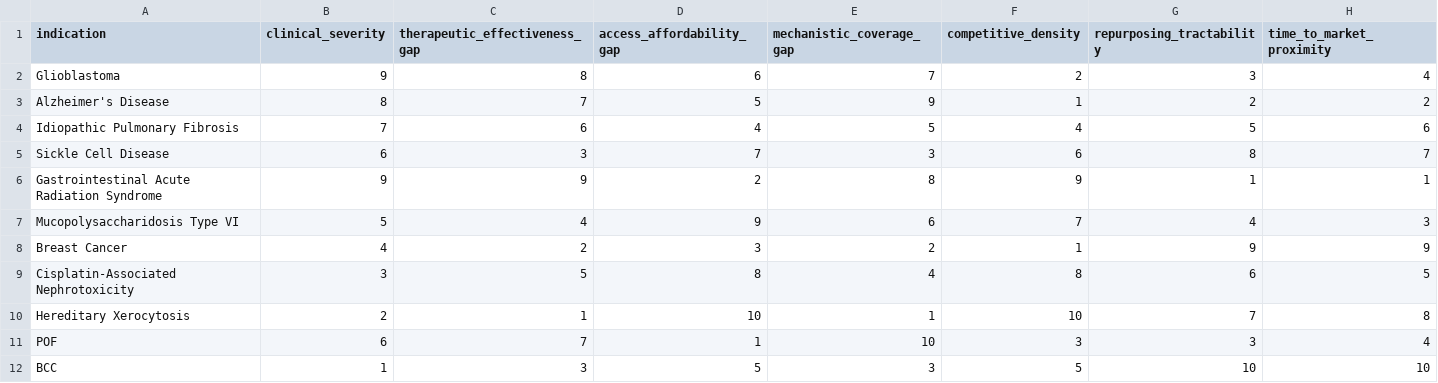
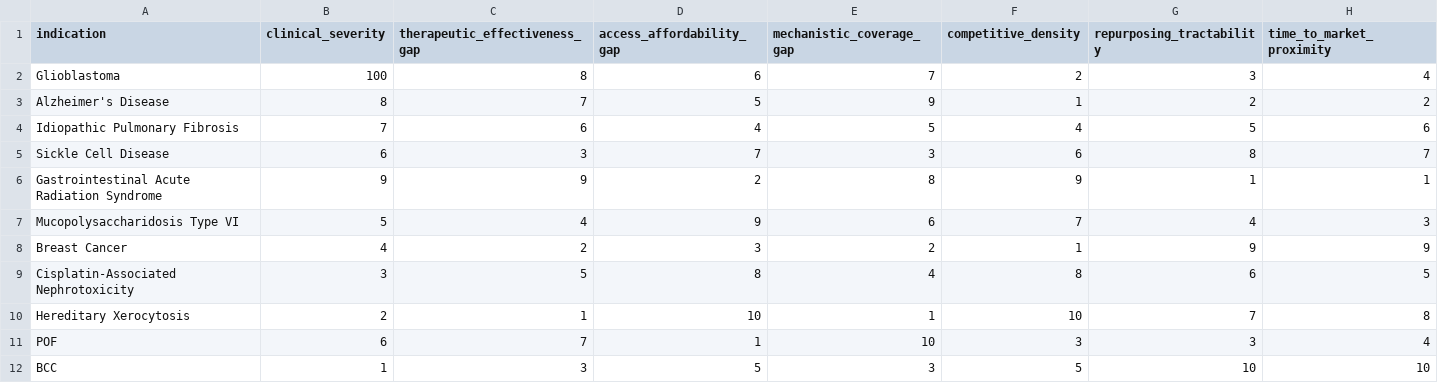
Before and after one commit to eliasdagger/AI-Native-Biopharmaceutical-Pipeline, a CSV file: data/raw_scores.csv, drawn as a sheet.

```diff
--- a/data/raw_scores.csv
+++ b/data/raw_scores.csv
@@ -1,3 +1,3 @@
 indication,clinical_severity,therapeutic_effectiveness_gap,access_affordability_gap,mechanistic_coverage_gap,competitive_density,repurposing_tractability,time_to_market_proximity
-Glioblastoma,9,8,6,7,2,3,4
+Glioblastoma,100,8,6,7,2,3,4
 Alzheimer's Disease,8,7,5,9,1,2,2
```
Also changed, not shown: 2 other files.
